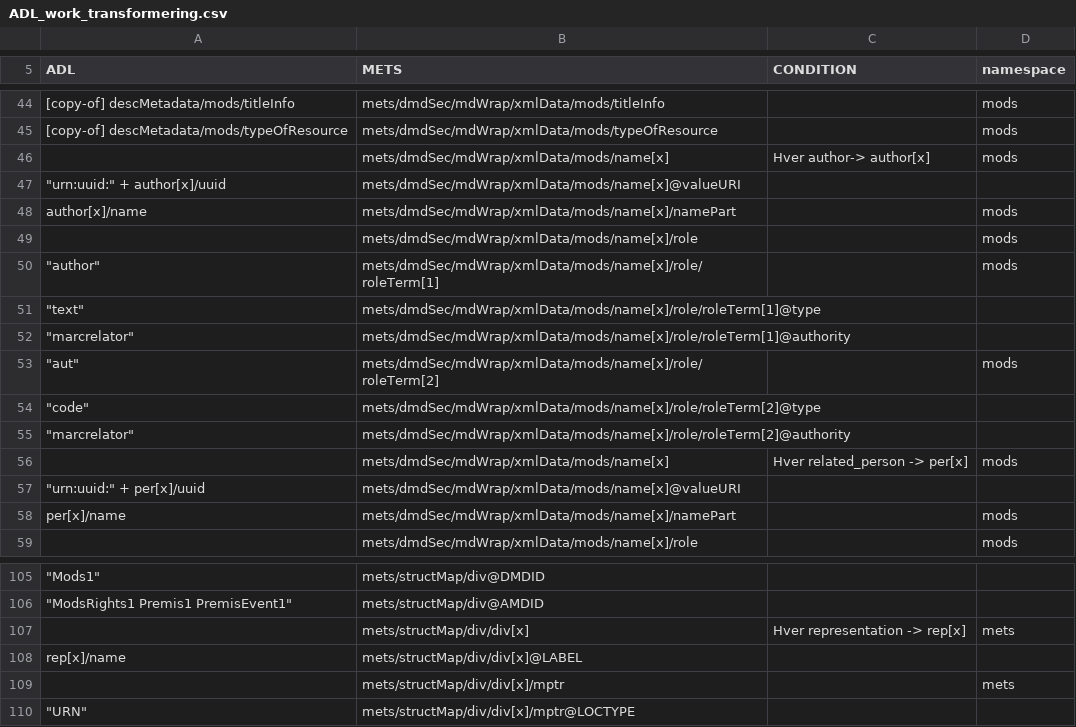
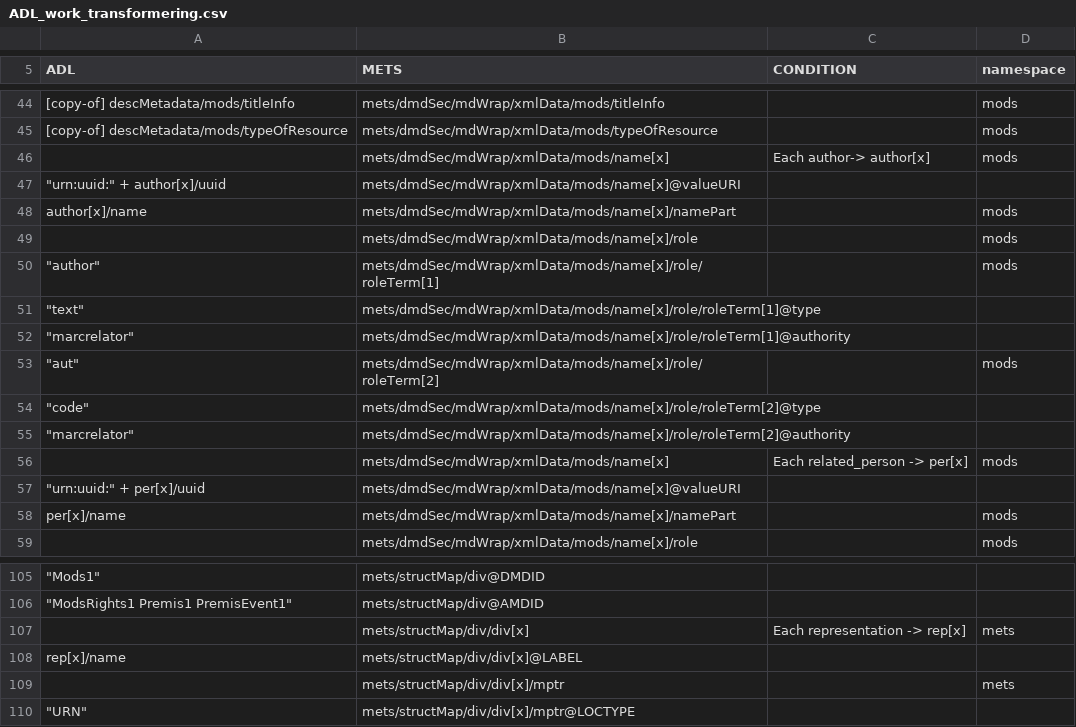
Before and after one commit to kb-dk/Yggdrasil, a CSV file: src/main/resources/doc/ADL_work_transformering.csv, drawn as a sheet; only a part is shown, gaps mark what is left out; the diff names each change by its address in the sheet, - before the commit and + after, or states it on an @@ line.

Commit message:
Change from danish 'hver' to english 'each'

```diff
--- a/src/main/resources/doc/ADL_work_transformering.csv
+++ b/src/main/resources/doc/ADL_work_transformering.csv
-C46 (CONDITION): Hver author-> author[x]
+C46 (CONDITION): Each author-> author[x]
-C56 (CONDITION): Hver related_person -> per[x]
+C56 (CONDITION): Each related_person -> per[x]
-C107 (CONDITION): Hver representation -> rep[x]
+C107 (CONDITION): Each representation -> rep[x]
```
